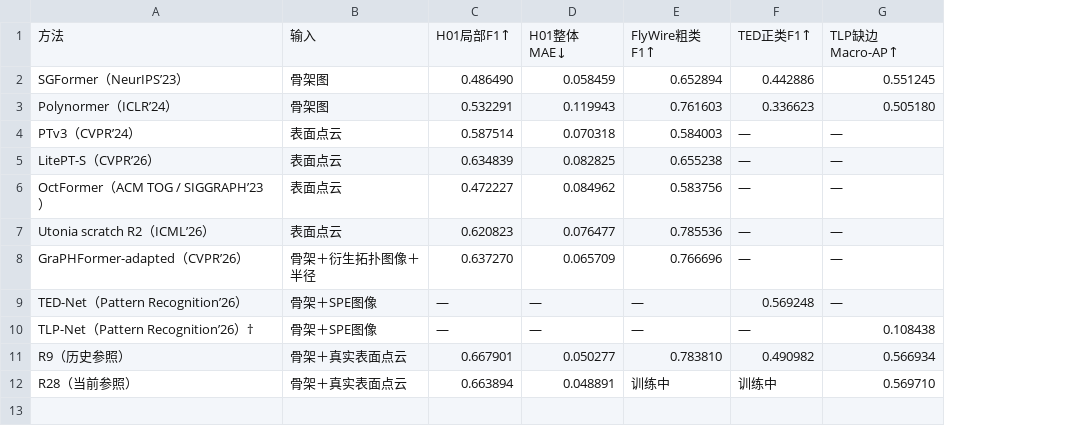
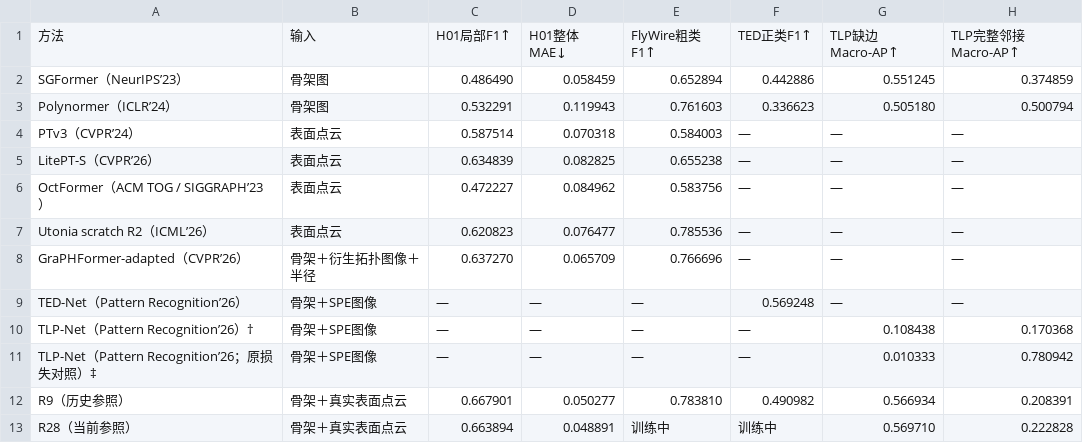
Before and after one commit to QIcita/CRSS, a CSV file: code/r28/BASELINE_COMPARISON.csv, drawn as a sheet; the diff names each change by its address in the sheet, - before the commit and + after, or states it on an @@ line.

```diff
--- a/code/r28/BASELINE_COMPARISON.csv
+++ b/code/r28/BASELINE_COMPARISON.csv
+column H, rows 1-10: TLP完整邻接Macro-AP↑ | 0.374859 | 0.500794 | — | — | — | — | — | — | 0.170368; rows 12-13: 0.208391 | 0.222828
+row 11: TLP-Net（Pattern Recognition’26；原损失对照）‡ | 骨架＋SPE图像 | — | — | — | — | 0.010333 | 0.780942
```
Also changed, not shown: 9 other files.
